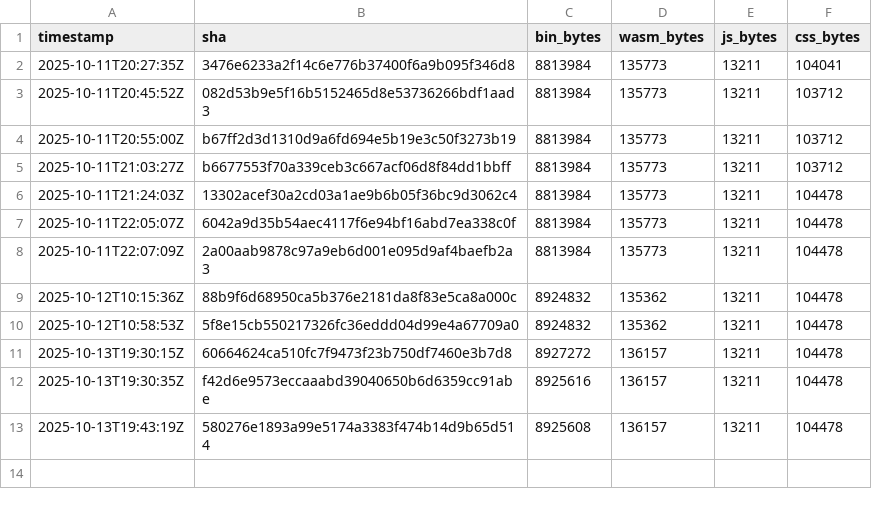
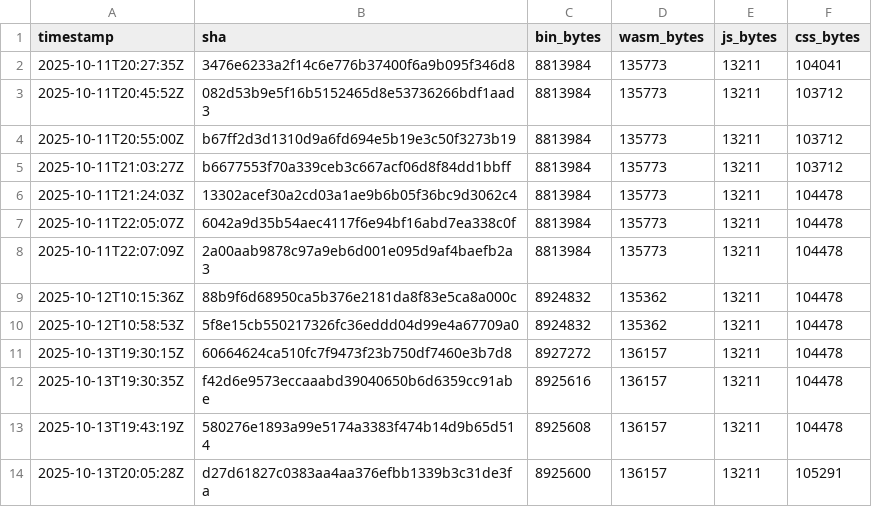
Before and after one commit to piotrek1453/my-webpage, a CSV file: .metrics/sizes.csv, drawn as a sheet; the diff names each change by its address in the sheet, - before the commit and + after, or states it on an @@ line.

Commit message:
metrics: update sizes for 99353e424a8e0e56992719dd9d6e82d169e31883

```diff
--- a/.metrics/sizes.csv
+++ b/.metrics/sizes.csv
+row 14: 2025-10-13T20:05:28Z | d27d61827c0383aa4aa376efbb1339b3c31de3fa | 8925600 | 136157 | 13211 | 105291
```
Also changed, not shown: docs/sizes.csv.
